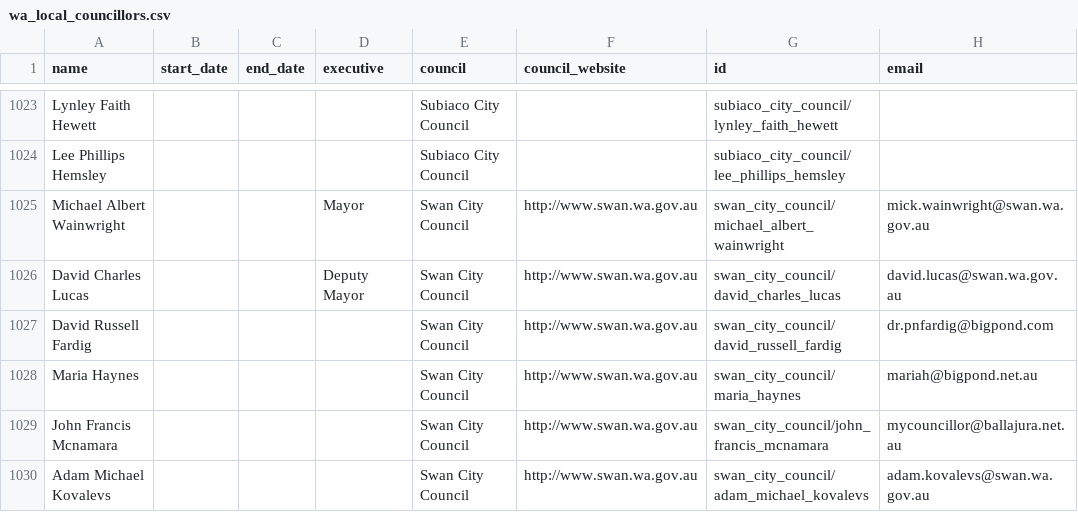
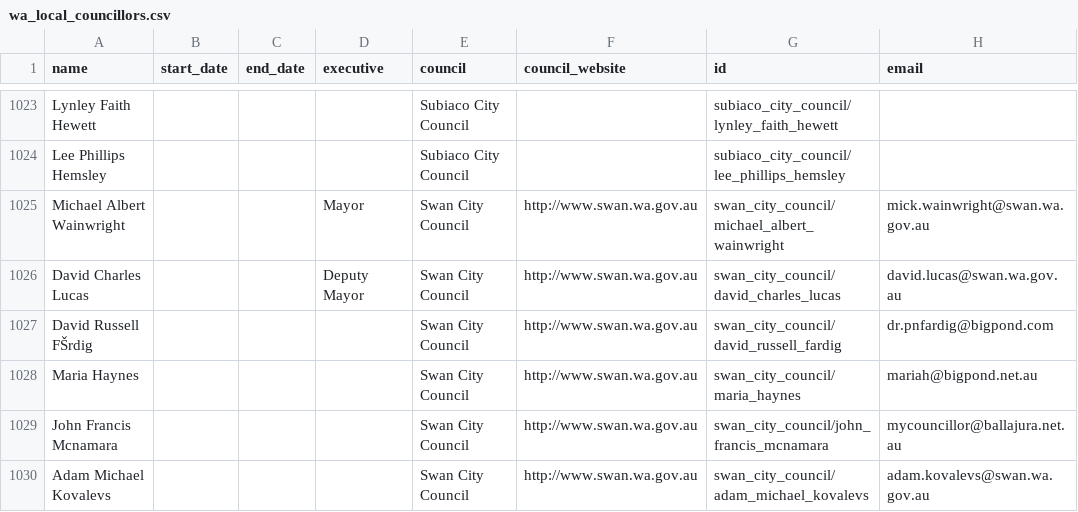
Before and after one commit to openaustralia/australian_local_councillors_popolo, a CSV file: data/WA/wa_local_councillors.csv, drawn as a sheet; only a part is shown, gaps mark what is left out; the diff names each change by its address in the sheet, - before the commit and + after, or states it on an @@ line.

Commit message:
Put back special charactor

```diff
--- a/data/WA/wa_local_councillors.csv
+++ b/data/WA/wa_local_councillors.csv
-A1027 (name): David Russell Fardig
+A1027 (name): David Russell FŠrdig
```
